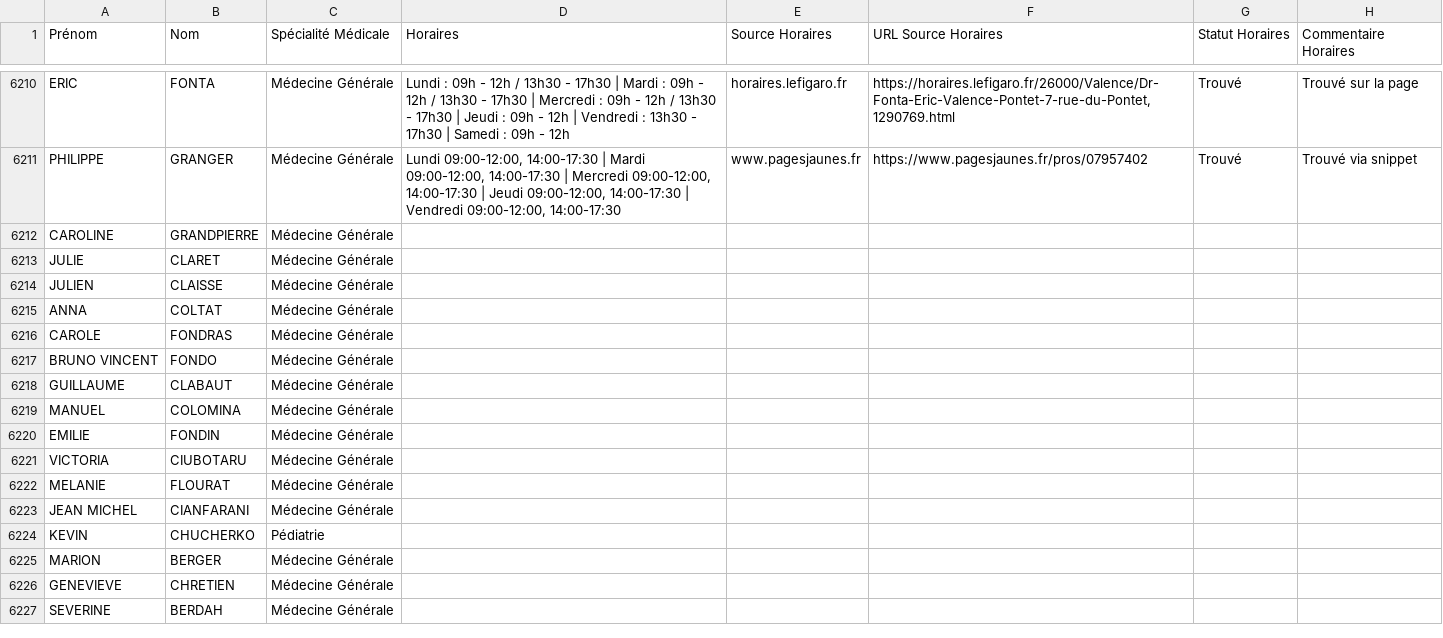
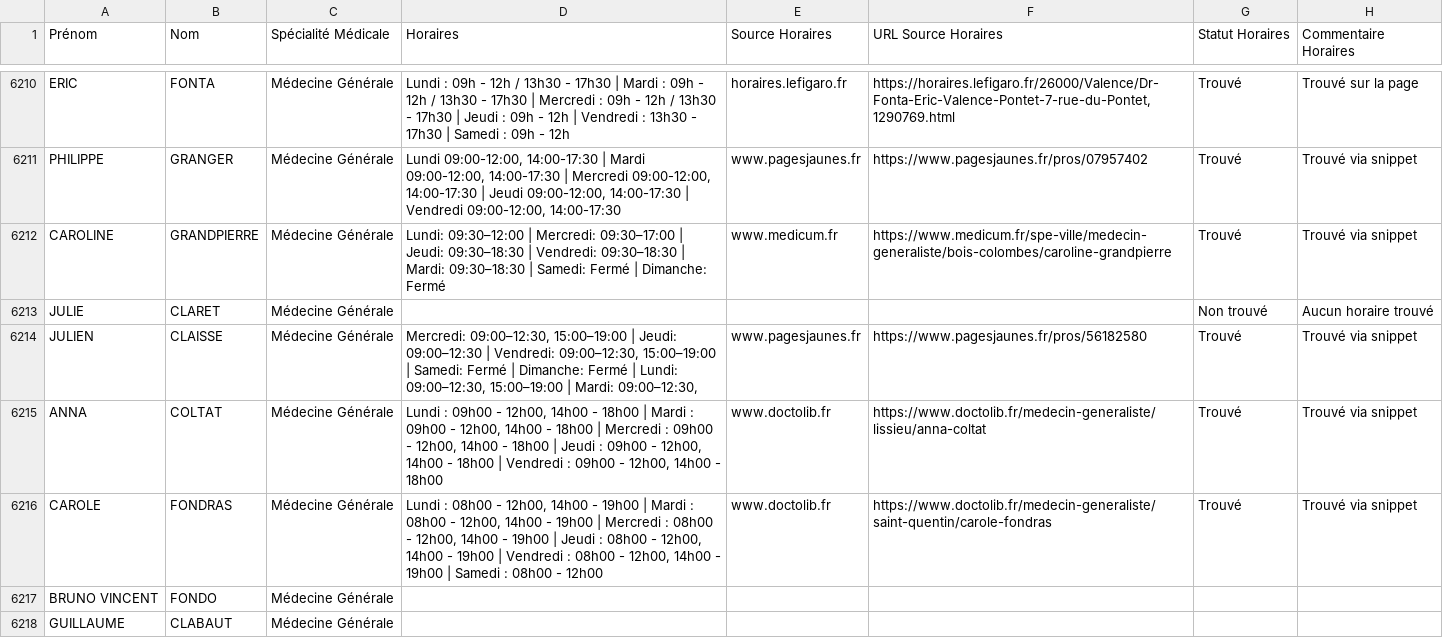
Before and after one commit to tsimokaza01-source/URL-7, a CSV file: medecins_horaires_enrichi.csv, drawn as a sheet; only a part is shown, gaps mark what is left out; the shorter side is filled out with more unchanged rows.

```diff
--- a/medecins_horaires_enrichi.csv
+++ b/medecins_horaires_enrichi.csv
@@ -6211,7 +6211,7 @@ ERIC;FONTA;Médecine Générale;Lundi : 09h - 12h / 13h30 - 17h30 | Mardi : 09h
 PHILIPPE;GRANGER;Médecine Générale;Lundi 09:00-12:00, 14:00-17:30 | Mardi 09:00-12:00, 14:00-17:30 | Mercredi 09:00-12:00, 14:00-17:30 | Jeudi 09:00-12:00, 14:00-17:30 | Vendredi 09:00-12:00, 14:00-17:30;www.pagesjaunes.fr;https://www.pagesjaunes.fr/pros/07957402;Trouvé;Trouvé via snippet
-CAROLINE;GRANDPIERRE;Médecine Générale;;;;;
-JULIE;CLARET;Médecine Générale;;;;;
-JULIEN;CLAISSE;Médecine Générale;;;;;
-ANNA;COLTAT;Médecine Générale;;;;;
-CAROLE;FONDRAS;Médecine Générale;;;;;
+CAROLINE;GRANDPIERRE;Médecine Générale;Lundi: 09:30–12:00 | Mercredi: 09:30–17:00 | Jeudi: 09:30–18:30 | Vendredi: 09:30–18:30 | Mardi: 09:30–18:30 | Samedi: Fermé | Dimanche: Fermé;www.medicum.fr;https://www.medicum.fr/spe-ville/medecin-generaliste/bois-colombes/caroline-grandpierre;Trouvé;Trouvé via snippet
+JULIE;CLARET;Médecine Générale;;;;Non trouvé;Aucun horaire trouvé
+JULIEN;CLAISSE;Médecine Générale;Mercredi: 09:00–12:30, 15:00–19:00 | Jeudi: 09:00–12:30 | Vendredi: 09:00–12:30, 15:00–19:00 | Samedi: Fermé | Dimanche: Fermé | Lundi: 09:00–12:30, 15:00–19:00 | Mardi: 09:00–12:30,;www.pagesjaunes.fr;https://www.pagesjaunes.fr/pros/56182580;Trouvé;Trouvé via snippet
+ANNA;COLTAT;Médecine Générale;Lundi : 09h00 - 12h00, 14h00 - 18h00 | Mardi : 09h00 - 12h00, 14h00 - 18h00 | Mercredi : 09h00 - 12h00, 14h00 - 18h00 | Jeudi : 09h00 - 12h00, 14h00 - 18h00 | Vendredi : 09h00 - 12h00, 14h00 - 18h00;www.doctolib.fr;https://www.doctolib.fr/medecin-generaliste/lissieu/anna-coltat;Trouvé;Trouvé via snippet
+CAROLE;FONDRAS;Médecine Générale;Lundi : 08h00 - 12h00, 14h00 - 19h00 | Mardi : 08h00 - 12h00, 14h00 - 19h00 | Mercredi : 08h00 - 12h00, 14h00 - 19h00 | Jeudi : 08h00 - 12h00, 14h00 - 19h00 | Vendredi : 08h00 - 12h00, 14h00 - 19h00 | Samedi : 08h00 - 12h00;www.doctolib.fr;https://www.doctolib.fr/medecin-generaliste/saint-quentin/carole-fondras;Trouvé;Trouvé via snippet
 BRUNO VINCENT;FONDO;Médecine Générale;;;;;
```
